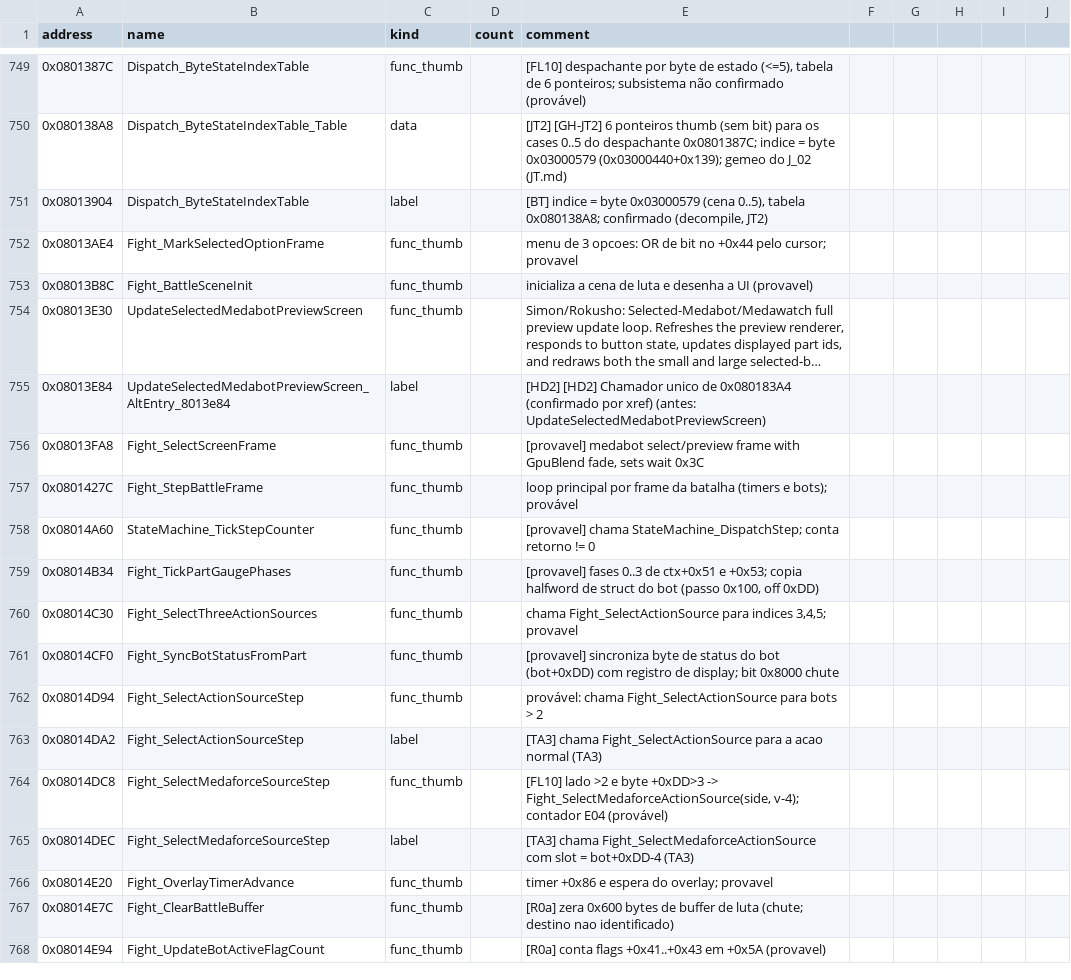
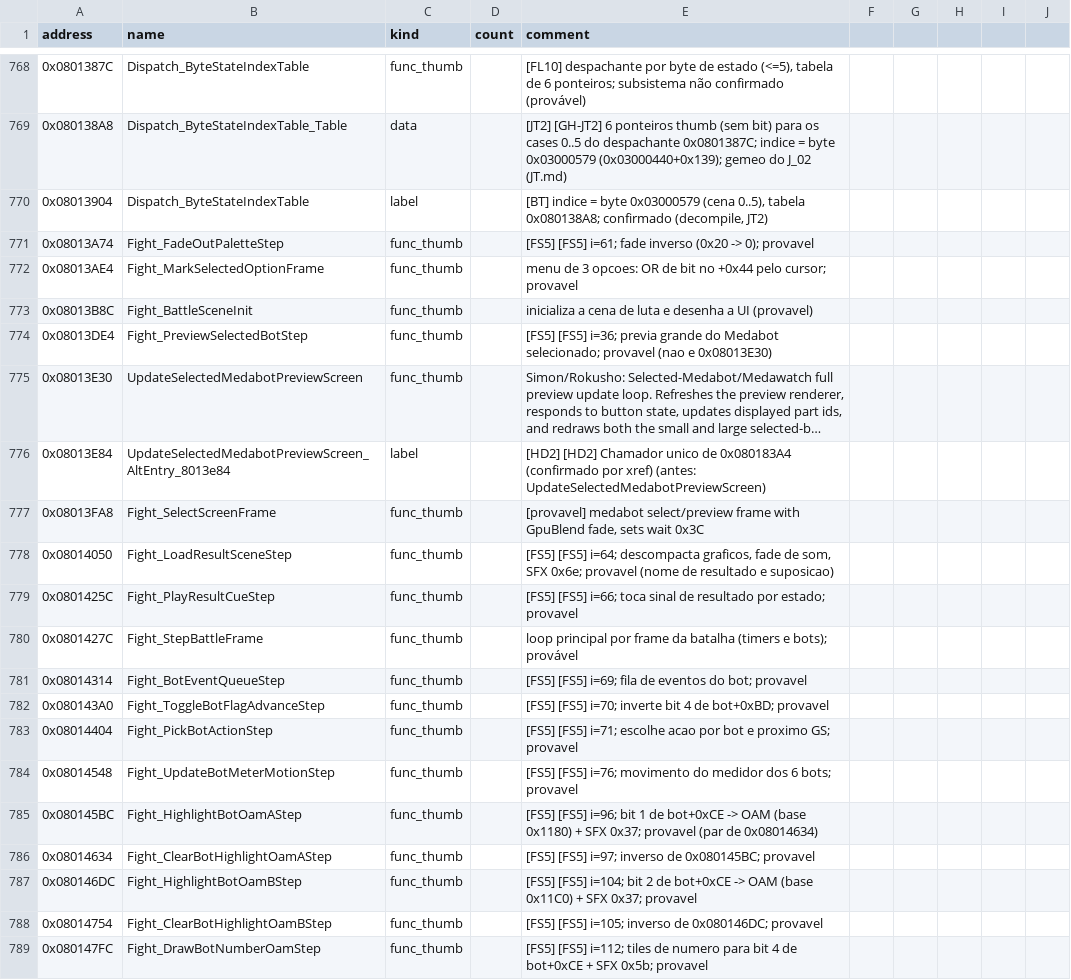
Before and after one commit to jvsdm/Medabots-Romhacking-Toolkit, a CSV file: re/symbols/mtbe.csv, drawn as a sheet; only a part is shown, gaps mark what is left out; the shorter side is filled out with more unchanged rows; long unchanged cells end in …; the diff covers the shown part only; the diff names each change by its address in the sheet, - before the commit and + after, or states it on an @@ line.

```diff
--- a/re/symbols/mtbe.csv
+++ b/re/symbols/mtbe.csv
+row 771: 0x08013A74 | Fight_FadeOutPaletteStep | func_thumb |  | [FS5] [FS5] i=61; fade inverso (0x20 -> 0); provavel
+row 774: 0x08013DE4 | Fight_PreviewSelectedBotStep | func_thumb |  | [FS5] [FS5] i=36; previa grande do Medabot selecionado; provavel (nao e 0x08013E30)
+row 778: 0x08014050 | Fight_LoadResultSceneStep | func_thumb |  | [FS5] [FS5] i=64; descompacta graficos, fade de som, SFX 0x6e; provavel (nome de resultado e suposicao)
+row 779: 0x0801425C | Fight_PlayResultCueStep | func_thumb |  | [FS5] [FS5] i=66; toca sinal de resultado por estado; provavel
+row 781: 0x08014314 | Fight_BotEventQueueStep | func_thumb |  | [FS5] [FS5] i=69; fila de eventos do bot; provavel
+row 782: 0x080143A0 | Fight_ToggleBotFlagAdvanceStep | func_thumb |  | [FS5] [FS5] i=70; inverte bit 4 de bot+0xBD; provavel
+row 783: 0x08014404 | Fight_PickBotActionStep | func_thumb |  | [FS5] [FS5] i=71; escolhe acao por bot e proximo GS; provavel
+row 784: 0x08014548 | Fight_UpdateBotMeterMotionStep | func_thumb |  | [FS5] [FS5] i=76; movimento do medidor dos 6 bots; provavel
+row 785: 0x080145BC | Fight_HighlightBotOamAStep | func_thumb |  | [FS5] [FS5] i=96; bit 1 de bot+0xCE -> OAM (base 0x1180) + SFX 0x37; provavel (par de 0x08014634)
+row 786: 0x08014634 | Fight_ClearBotHighlightOamAStep | func_thumb |  | [FS5] [FS5] i=97; inverso de 0x080145BC; provavel
+row 787: 0x080146DC | Fight_HighlightBotOamBStep | func_thumb |  | [FS5] [FS5] i=104; bit 2 de bot+0xCE -> OAM (base 0x11C0) + SFX 0x37; provavel
+row 788: 0x08014754 | Fight_ClearBotHighlightOamBStep | func_thumb |  | [FS5] [FS5] i=105; inverso de 0x080146DC; provavel
+row 789: 0x080147FC | Fight_DrawBotNumberOamStep | func_thumb |  | [FS5] [FS5] i=112; tiles de numero para bit 4 de bot+0xCE + SFX 0x5b; provavel
```
Also changed, not shown: 31 added rows and 2 edited cells elsewhere in this file, re/ghidra/medabots_sync.tsv, 7 other files.
